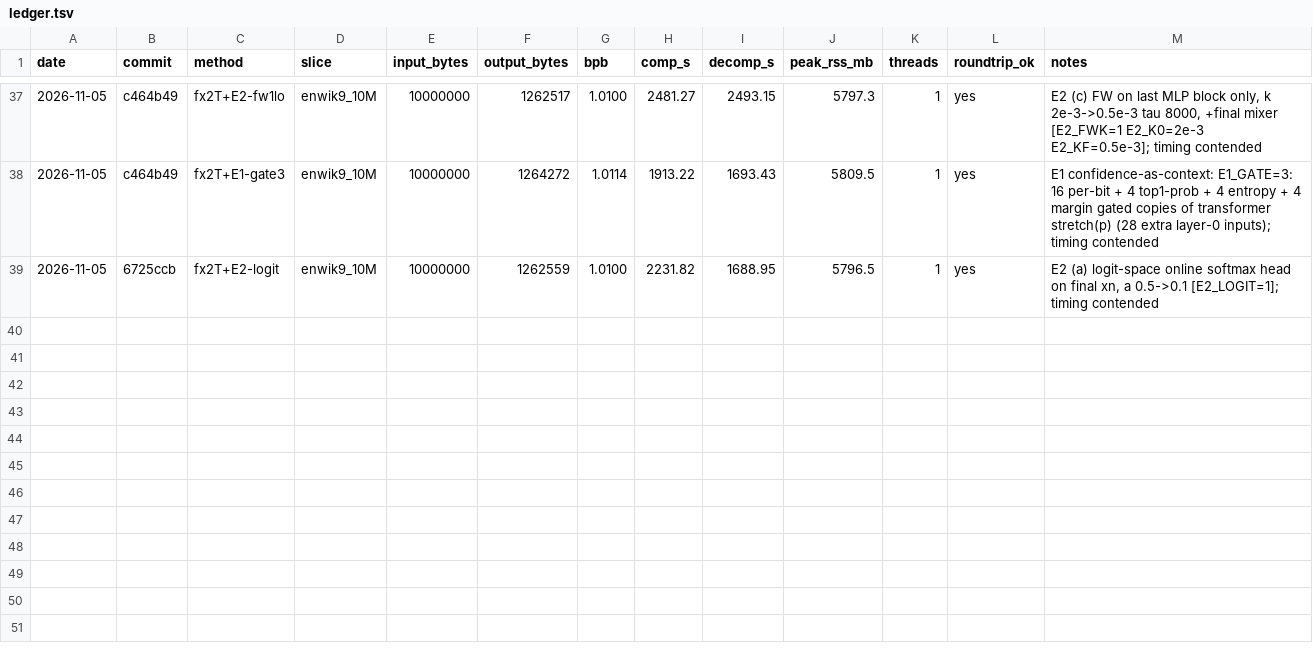
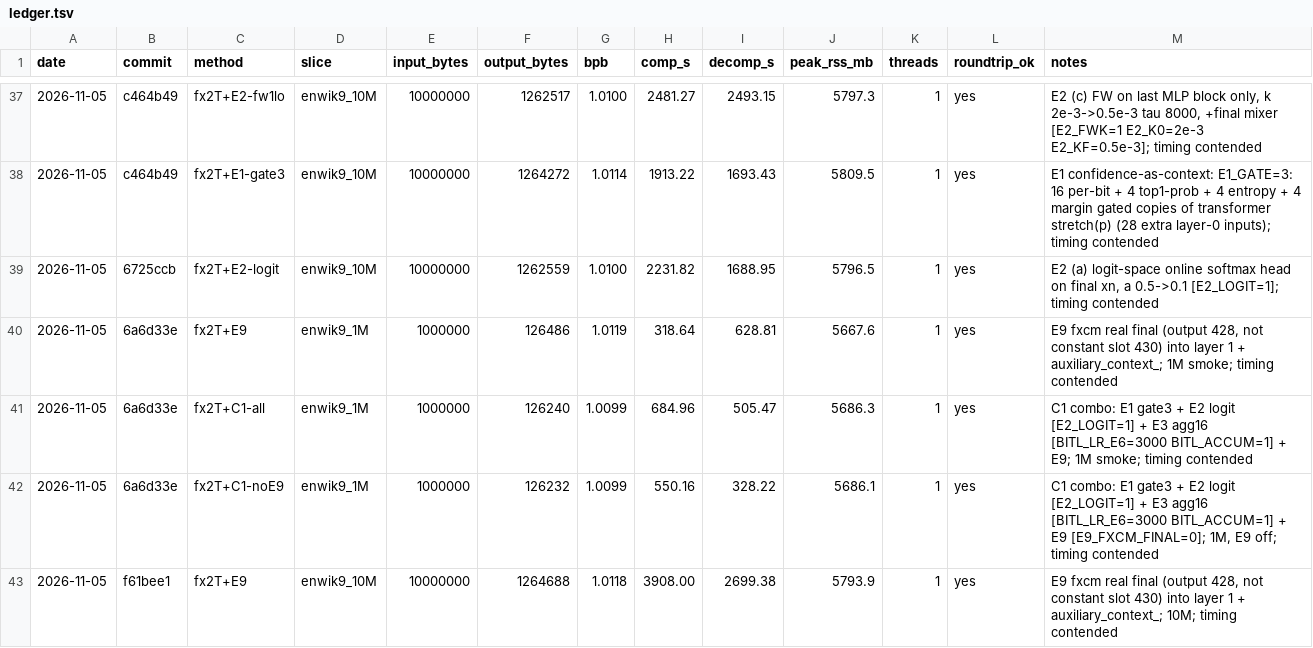
Before and after one commit to majax7714/sub100mil, a TSV file: results/ledger.tsv, drawn as a sheet; only a part is shown, gaps mark what is left out.

```diff
--- a/results/ledger.tsv
+++ b/results/ledger.tsv
@@ -39 +39,5 @@ date	commit	method	slice	input_bytes	output_bytes	bpb	comp_s	decomp_s	peak_rss_m
 2026-11-05	6725ccb	fx2T+E2-logit	enwik9_10M	10000000	1262559	1.0100	2231.82	1688.95	5796.5	1	yes	E2 (a) logit-space online softmax head on final xn, a 0.5->0.1 [E2_LOGIT=1]; timing contended
+2026-11-05	6a6d33e	fx2T+E9	enwik9_1M	1000000	126486	1.0119	318.64	628.81	5667.6	1	yes	E9 fxcm real final (output 428, not constant slot 430) into layer 1 + auxiliary_context_; 1M smoke; timing contended
+2026-11-05	6a6d33e	fx2T+C1-all	enwik9_1M	1000000	126240	1.0099	684.96	505.47	5686.3	1	yes	C1 combo: E1 gate3 + E2 logit [E2_LOGIT=1] + E3 agg16 [BITL_LR_E6=3000 BITL_ACCUM=1] + E9; 1M smoke; timing contended
+2026-11-05	6a6d33e	fx2T+C1-noE9	enwik9_1M	1000000	126232	1.0099	550.16	328.22	5686.1	1	yes	C1 combo: E1 gate3 + E2 logit [E2_LOGIT=1] + E3 agg16 [BITL_LR_E6=3000 BITL_ACCUM=1] + E9 [E9_FXCM_FINAL=0]; 1M, E9 off; timing contended
+2026-11-05	f61bee1	fx2T+E9	enwik9_10M	10000000	1264688	1.0118	3908.00	2699.38	5793.9	1	yes	E9 fxcm real final (output 428, not constant slot 430) into layer 1 + auxiliary_context_; 10M; timing contended
```
Also changed, not shown: 1 other file.
